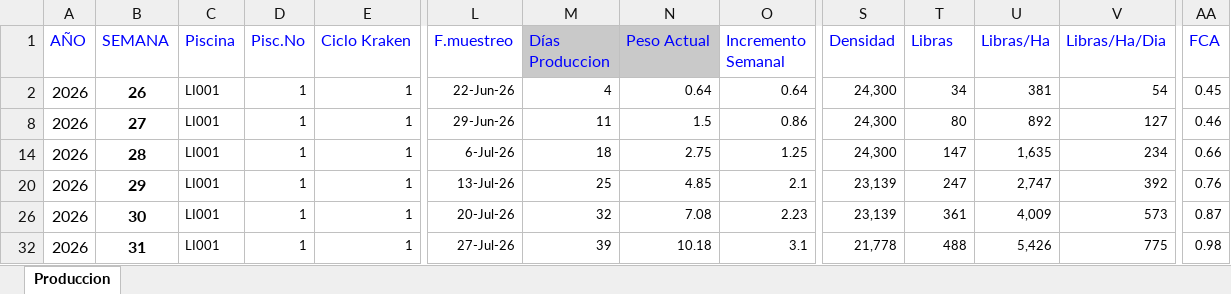
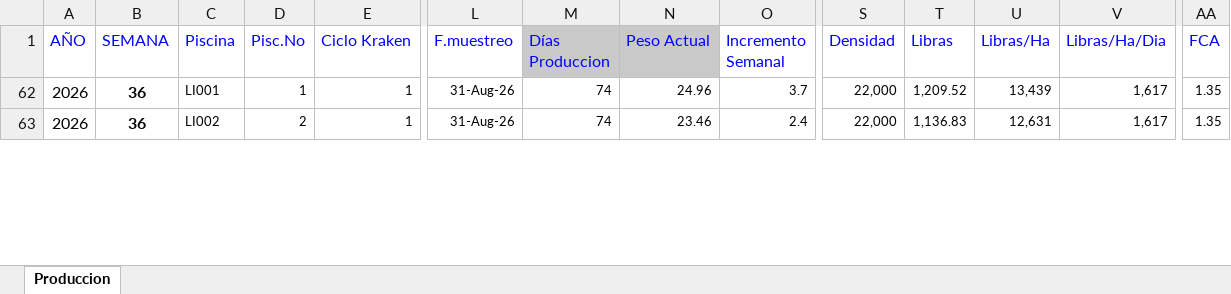
Before and after one commit to Calcivar1594/dashboard-experimental, an Excel workbook: Base de Datos de Producción.xlsx, sheet Produccion, drawn as a sheet; only a part is shown, gaps mark what is left out; values as stored, in another font and other column widths than the file's, no borders; removed rows and columns are numbered as before the commit, all else as after; rows hold the shown columns only; the diff covers the shown part only; the diff names each change by its address in the sheet, - before the commit and + after, or states it on an @@ line.

Commit message:
Add files via upload

```diff
--- a/Base de Datos de Producción.xlsx (sheet Produccion)
+++ b/Base de Datos de Producción.xlsx (sheet Produccion)
@@ row 2 hidden: 2026 | 26 | LI001 | 1 | 1 | 22-Jun-26 | 4 | 0.64 | 0.64 | 24,300 | 34 | 381 | 54 | 0.45 @@
@@ row 8 hidden: 2026 | 27 | LI001 | 1 | 1 | 29-Jun-26 | 11 | 1.5 | 0.86 | 24,300 | 80 | 892 | 127 | 0.46 @@
@@ row 14 hidden: 2026 | 28 | LI001 | 1 | 1 | 6-Jul-26 | 18 | 2.75 | 1.25 | 24,300 | 147 | 1,635 | 234 | 0.66 @@
@@ row 20 hidden: 2026 | 29 | LI001 | 1 | 1 | 13-Jul-26 | 25 | 4.85 | 2.1 | 23,139 | 247 | 2,747 | 392 | 0.76 @@
-B62 (SEMANA): 30
+B62 (SEMANA): 36
-L62 (F.muestreo): 20-Jul-26
+L62 (F.muestreo): 31-Aug-26
-M62 (Días Produccion): 32
+M62 (Días Produccion): 74
-N62 (Peso Actual): 7.08
+N62 (Peso Actual): 24.96
-O62 (Incremento Semanal): 2.23
+O62 (Incremento Semanal): 3.7
-S62 (Densidad): 23,139
+S62 (Densidad): 22,000
-T62 (Libras): 361
+T62 (Libras): 1,209.52
-U62 (Libras/Ha): 4,009
+U62 (Libras/Ha): 13,439
-V62 (Libras/Ha/Dia): 573
+V62 (Libras/Ha/Dia): 1,617
-AA62 (FCA): 0.87
+AA62 (FCA): 1.35
-B63 (SEMANA): 31
+B63 (SEMANA): 36
-C63 (Piscina): LI001
+C63 (Piscina): LI002
-D63 (Pisc.No): 1
+D63 (Pisc.No): 2
-L63 (F.muestreo): 27-Jul-26
+L63 (F.muestreo): 31-Aug-26
-M63 (Días Produccion): 39
+M63 (Días Produccion): 74
-N63 (Peso Actual): 10.18
+N63 (Peso Actual): 23.46
-O63 (Incremento Semanal): 3.1
+O63 (Incremento Semanal): 2.4
-S63 (Densidad): 21,778
+S63 (Densidad): 22,000
-T63 (Libras): 488
+T63 (Libras): 1,136.83
-U63 (Libras/Ha): 5,426
+U63 (Libras/Ha): 12,631
-V63 (Libras/Ha/Dia): 775
+V63 (Libras/Ha/Dia): 1,617
-AA63 (FCA): 0.98
+AA63 (FCA): 1.35
```
Also changed, not shown: 50 edited cells elsewhere in this sheet.
